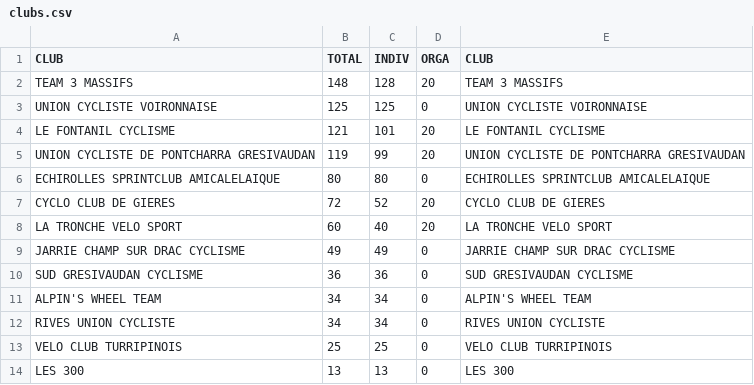
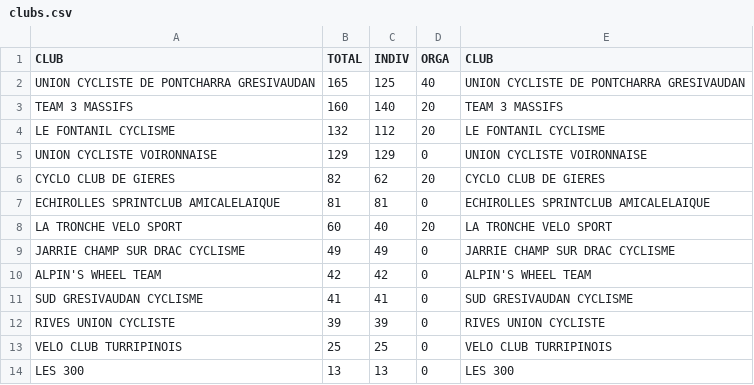
Before and after one commit to TimoWintz/challenge-ufolep, a CSV file: clubs.csv, drawn as a sheet.

```diff
--- a/clubs.csv
+++ b/clubs.csv
@@ -1,13 +1,13 @@
 CLUB,TOTAL,INDIV,ORGA,CLUB
-TEAM 3 MASSIFS,148,128,20,TEAM 3 MASSIFS
-UNION CYCLISTE VOIRONNAISE,125,125,0,UNION CYCLISTE VOIRONNAISE
-LE FONTANIL CYCLISME,121,101,20,LE FONTANIL CYCLISME
-UNION CYCLISTE DE PONTCHARRA GRESIVAUDAN,119,99,20,UNION CYCLISTE DE PONTCHARRA GRESIVAUDAN
-ECHIROLLES SPRINTCLUB AMICALELAIQUE,80,80,0,ECHIROLLES SPRINTCLUB AMICALELAIQUE
-CYCLO CLUB DE GIERES,72,52,20,CYCLO CLUB DE GIERES
+UNION CYCLISTE DE PONTCHARRA GRESIVAUDAN,165,125,40,UNION CYCLISTE DE PONTCHARRA GRESIVAUDAN
+TEAM 3 MASSIFS,160,140,20,TEAM 3 MASSIFS
+LE FONTANIL CYCLISME,132,112,20,LE FONTANIL CYCLISME
+UNION CYCLISTE VOIRONNAISE,129,129,0,UNION CYCLISTE VOIRONNAISE
+CYCLO CLUB DE GIERES,82,62,20,CYCLO CLUB DE GIERES
+ECHIROLLES SPRINTCLUB AMICALELAIQUE,81,81,0,ECHIROLLES SPRINTCLUB AMICALELAIQUE
 LA TRONCHE VELO SPORT,60,40,20,LA TRONCHE VELO SPORT
 JARRIE CHAMP SUR DRAC CYCLISME,49,49,0,JARRIE CHAMP SUR DRAC CYCLISME
-SUD GRESIVAUDAN CYCLISME,36,36,0,SUD GRESIVAUDAN CYCLISME
-ALPIN'S WHEEL TEAM,34,34,0,ALPIN'S WHEEL TEAM
-RIVES UNION CYCLISTE,34,34,0,RIVES UNION CYCLISTE
+ALPIN'S WHEEL TEAM,42,42,0,ALPIN'S WHEEL TEAM
+SUD GRESIVAUDAN CYCLISME,41,41,0,SUD GRESIVAUDAN CYCLISME
+RIVES UNION CYCLISTE,39,39,0,RIVES UNION CYCLISTE
 VELO CLUB TURRIPINOIS,25,25,0,VELO CLUB TURRIPINOIS
```
Also changed, not shown: challenge_ufolep_backend/courses/courses.csv, points.csv, 3 other files.
